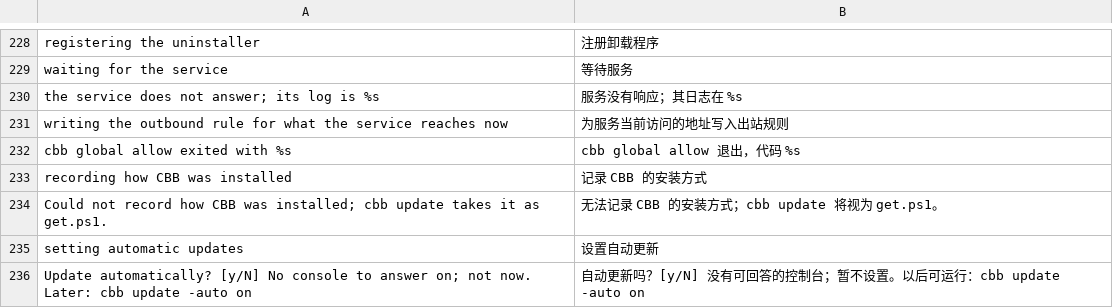
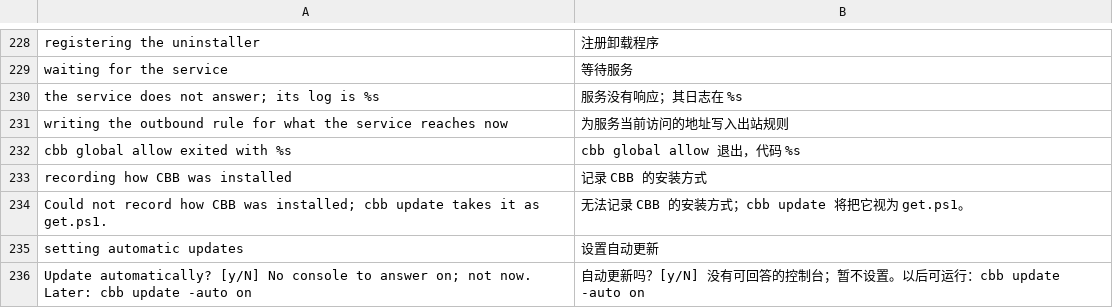
Before and after one commit to HunterEwok/cbb, a TSV file: packaging/l10n/zh.tsv, drawn as a sheet; only a part is shown, gaps mark what is left out; the diff covers the shown part only.

```diff
--- a/packaging/l10n/zh.tsv
+++ b/packaging/l10n/zh.tsv
@@ -233,3 +233,3 @@ cbb global allow exited with %s	cbb global allow 退出，代码 %s
 recording how CBB was installed	记录 CBB 的安装方式
-Could not record how CBB was installed; cbb update takes it as get.ps1.	无法记录 CBB 的安装方式；cbb update 将视为 get.ps1。
+Could not record how CBB was installed; cbb update takes it as get.ps1.	无法记录 CBB 的安装方式；cbb update 将把它视为 get.ps1。
 setting automatic updates	设置自动更新
```
Also changed, not shown: 5 edited cells elsewhere in this file, packaging/l10n/ar.tsv, 46 other files.
